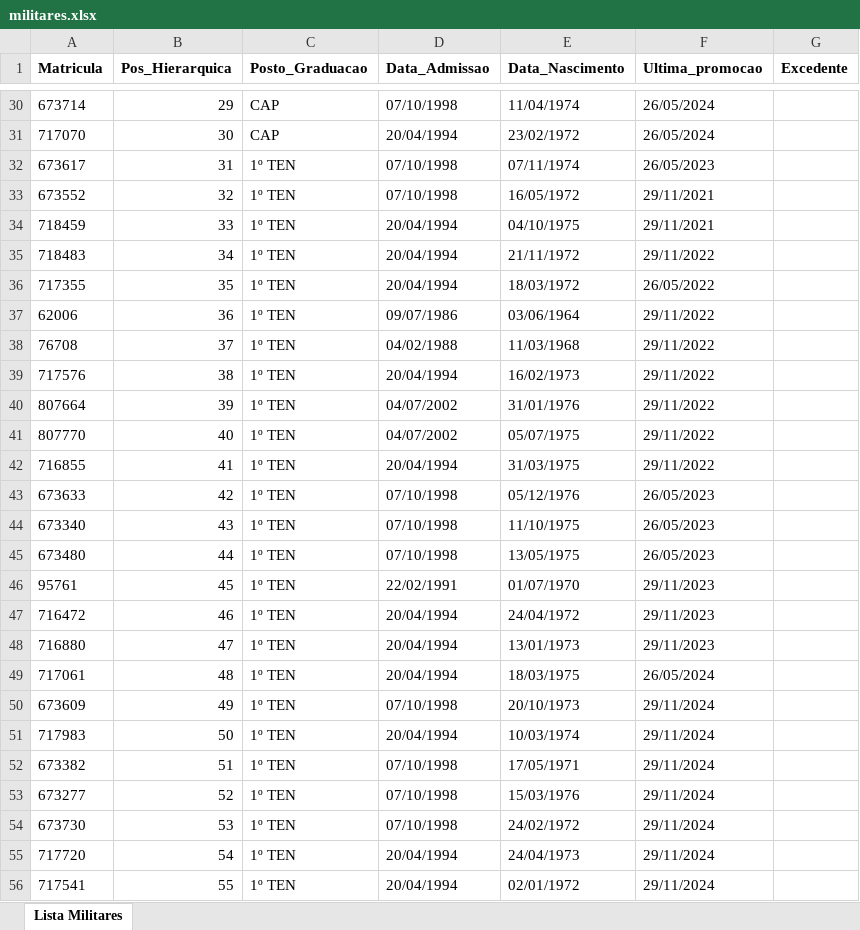
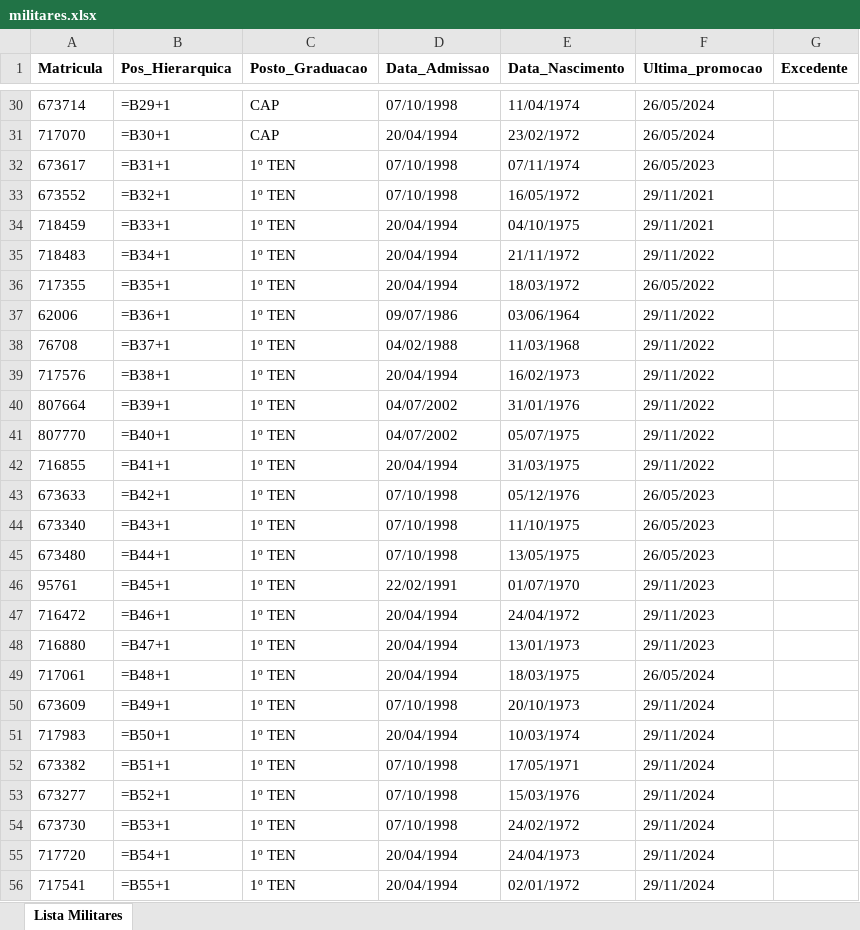
Before and after one commit to carloscbmal/Simulador2, an Excel workbook: militares.xlsx, sheet Lista Militares, drawn as a sheet; only a part is shown, gaps mark what is left out; values as stored, in another font and other column widths than the file's, no borders; formulas without a stored value are shown as written; charts and pictures not drawn; the diff covers the shown part only; the diff names each change by its address in the sheet, - before the commit and + after, or states it on an @@ line.

```diff
--- a/militares.xlsx (sheet Lista Militares)
+++ b/militares.xlsx (sheet Lista Militares)
-B30 (Pos_Hierarquica): 29
+B30 (Pos_Hierarquica): =B29+1
-B31 (Pos_Hierarquica): 30
+B31 (Pos_Hierarquica): =B30+1
-B32 (Pos_Hierarquica): 31
+B32 (Pos_Hierarquica): =B31+1
-B33 (Pos_Hierarquica): 32
+B33 (Pos_Hierarquica): =B32+1
-B34 (Pos_Hierarquica): 33
+B34 (Pos_Hierarquica): =B33+1
-B35 (Pos_Hierarquica): 34
+B35 (Pos_Hierarquica): =B34+1
-B36 (Pos_Hierarquica): 35
+B36 (Pos_Hierarquica): =B35+1
-B37 (Pos_Hierarquica): 36
+B37 (Pos_Hierarquica): =B36+1
-B38 (Pos_Hierarquica): 37
+B38 (Pos_Hierarquica): =B37+1
-B39 (Pos_Hierarquica): 38
+B39 (Pos_Hierarquica): =B38+1
-B40 (Pos_Hierarquica): 39
+B40 (Pos_Hierarquica): =B39+1
-B41 (Pos_Hierarquica): 40
+B41 (Pos_Hierarquica): =B40+1
-B42 (Pos_Hierarquica): 41
+B42 (Pos_Hierarquica): =B41+1
-B43 (Pos_Hierarquica): 42
+B43 (Pos_Hierarquica): =B42+1
-B44 (Pos_Hierarquica): 43
+B44 (Pos_Hierarquica): =B43+1
-B45 (Pos_Hierarquica): 44
+B45 (Pos_Hierarquica): =B44+1
-B46 (Pos_Hierarquica): 45
+B46 (Pos_Hierarquica): =B45+1
-B47 (Pos_Hierarquica): 46
+B47 (Pos_Hierarquica): =B46+1
-B48 (Pos_Hierarquica): 47
+B48 (Pos_Hierarquica): =B47+1
-B49 (Pos_Hierarquica): 48
+B49 (Pos_Hierarquica): =B48+1
-B50 (Pos_Hierarquica): 49
+B50 (Pos_Hierarquica): =B49+1
-B51 (Pos_Hierarquica): 50
+B51 (Pos_Hierarquica): =B50+1
-B52 (Pos_Hierarquica): 51
+B52 (Pos_Hierarquica): =B51+1
-B53 (Pos_Hierarquica): 52
+B53 (Pos_Hierarquica): =B52+1
-B54 (Pos_Hierarquica): 53
+B54 (Pos_Hierarquica): =B53+1
-B55 (Pos_Hierarquica): 54
+B55 (Pos_Hierarquica): =B54+1
-B56 (Pos_Hierarquica): 55
+B56 (Pos_Hierarquica): =B55+1
```
Also changed, not shown: 1 added row and 910 edited cells elsewhere in this sheet, charts or pictures, 2 other files.
